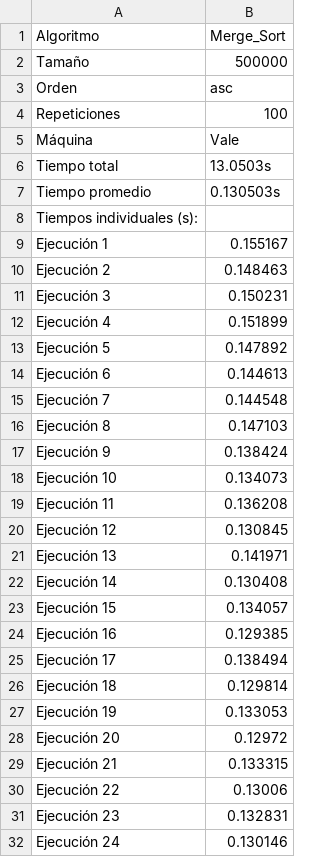
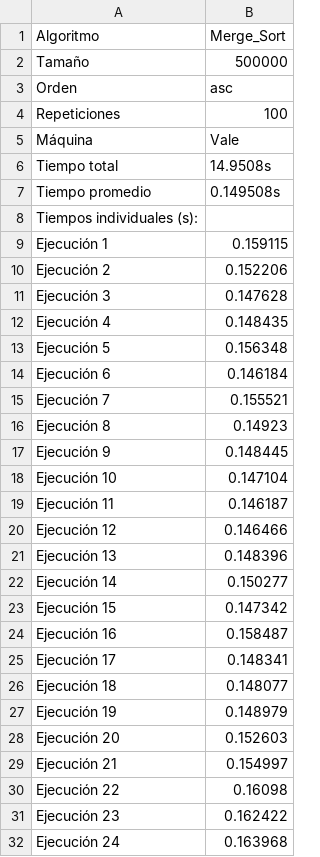
Before and after one commit to arenisca/Tarea2, a CSV file: Resultados_CSV/Vale/Merge_Sort_500000_asc_100.csv, drawn as a sheet; only a part is shown; the diff covers the shown part only.

```diff
--- a/Resultados_CSV/Vale/Merge_Sort_500000_asc_100.csv
+++ b/Resultados_CSV/Vale/Merge_Sort_500000_asc_100.csv
@@ -5,28 +5,28 @@ Repeticiones;100
 Máquina;Vale
-Tiempo total;13.0503s
-Tiempo promedio;0.130503s
+Tiempo total;14.9508s
+Tiempo promedio;0.149508s
 Tiempos individuales (s):
-Ejecución 1;0.155167
-Ejecución 2;0.148463
-Ejecución 3;0.150231
-Ejecución 4;0.151899
-Ejecución 5;0.147892
-Ejecución 6;0.144613
-Ejecución 7;0.144548
-Ejecución 8;0.147103
-Ejecución 9;0.138424
-Ejecución 10;0.134073
-Ejecución 11;0.136208
-Ejecución 12;0.130845
-Ejecución 13;0.141971
-Ejecución 14;0.130408
-Ejecución 15;0.134057
-Ejecución 16;0.129385
-Ejecución 17;0.138494
-Ejecución 18;0.129814
-Ejecución 19;0.133053
-Ejecución 20;0.12972
-Ejecución 21;0.133315
-Ejecución 22;0.13006
-Ejecución 23;0.132831
-Ejecución 24;0.130146
+Ejecución 1;0.159115
+Ejecución 2;0.152206
+Ejecución 3;0.147628
+Ejecución 4;0.148435
+Ejecución 5;0.156348
+Ejecución 6;0.146184
+Ejecución 7;0.155521
+Ejecución 8;0.14923
+Ejecución 9;0.148445
+Ejecución 10;0.147104
+Ejecución 11;0.146187
+Ejecución 12;0.146466
+Ejecución 13;0.148396
+Ejecución 14;0.150277
+Ejecución 15;0.147342
+Ejecución 16;0.158487
+Ejecución 17;0.148341
+Ejecución 18;0.148077
+Ejecución 19;0.148979
+Ejecución 20;0.152603
+Ejecución 21;0.154997
+Ejecución 22;0.16098
+Ejecución 23;0.162422
+Ejecución 24;0.163968
```
Also changed, not shown: 76 edited cells elsewhere in this file, Resultados_CSV/Vale/Radix_Sort_500000_shuffled_100.csv, 6 other files.
